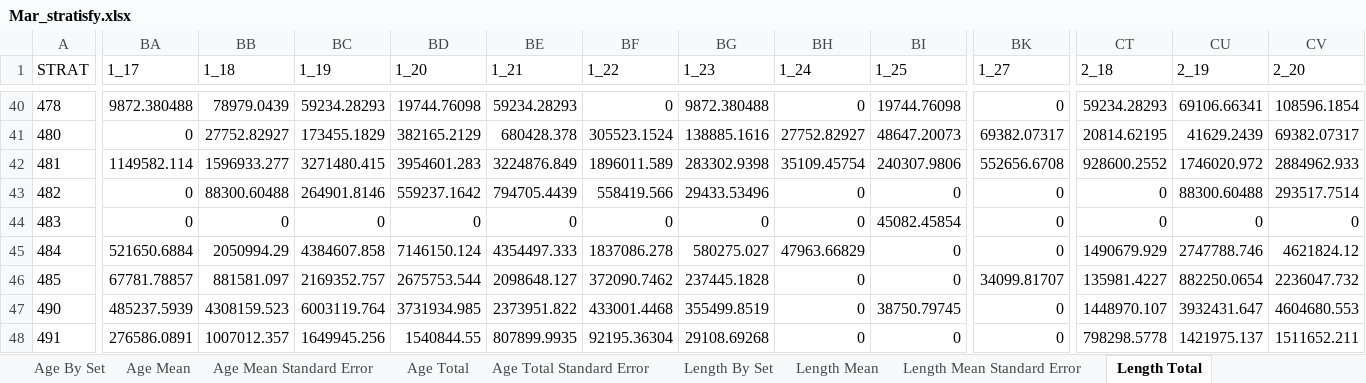
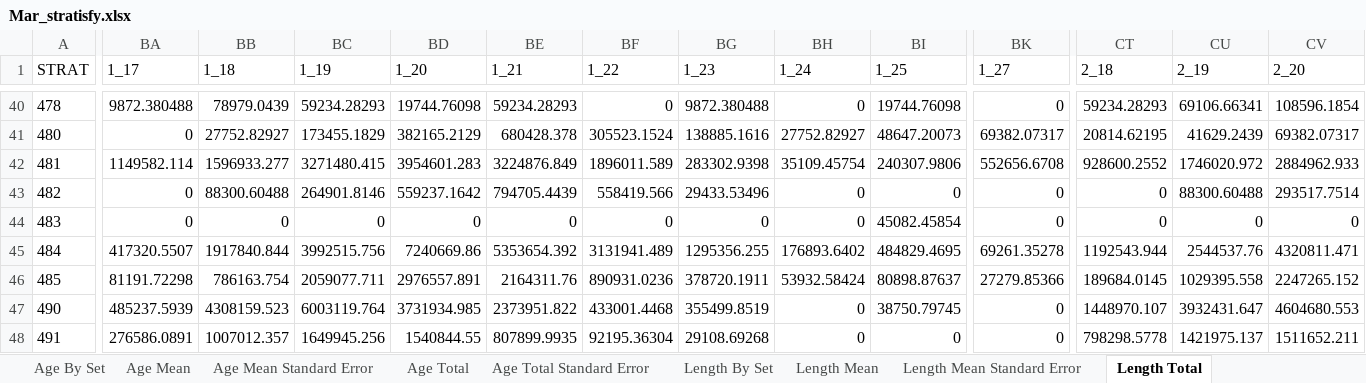
Before and after one commit to PopulationEcologyDivision/RVTransmogrifier, an Excel workbook: Mar_stratisfy.xlsx, sheet Length Total, drawn as a sheet; only a part is shown, gaps mark what is left out; values as stored, in another font and other column widths than the file's, no borders; table styles not drawn; the diff covers the shown part only; the diff names each change by its address in the sheet, - before the commit and + after, or states it on an @@ line.

```diff
--- a/Mar_stratisfy.xlsx (sheet Length Total)
+++ b/Mar_stratisfy.xlsx (sheet Length Total)
-BA45 (1_17): 521650.6884
+BA45 (1_17): 417320.5507
-BB45 (1_18): 2050994.29
+BB45 (1_18): 1917840.844
-BC45 (1_19): 4384607.858
+BC45 (1_19): 3992515.756
-BD45 (1_20): 7146150.124
+BD45 (1_20): 7240669.86
-BE45 (1_21): 4354497.333
+BE45 (1_21): 5353654.392
-BF45 (1_22): 1837086.278
+BF45 (1_22): 3131941.489
-BG45 (1_23): 580275.027
+BG45 (1_23): 1295356.255
-BH45 (1_24): 47963.66829
+BH45 (1_24): 176893.6402
-BI45 (1_25): 0
+BI45 (1_25): 484829.4695
-BK45 (1_27): 0
+BK45 (1_27): 69261.35278
-CT45 (2_18): 1490679.929
+CT45 (2_18): 1192543.944
-CU45 (2_19): 2747788.746
+CU45 (2_19): 2544537.76
-CV45 (2_20): 4621824.12
+CV45 (2_20): 4320811.471
-BA46 (1_17): 67781.78857
+BA46 (1_17): 81191.72298
-BB46 (1_18): 881581.097
+BB46 (1_18): 786163.754
-BC46 (1_19): 2169352.757
+BC46 (1_19): 2059077.711
-BD46 (1_20): 2675753.544
+BD46 (1_20): 2976557.891
-BE46 (1_21): 2098648.127
+BE46 (1_21): 2164311.76
-BF46 (1_22): 372090.7462
+BF46 (1_22): 890931.0236
-BG46 (1_23): 237445.1828
+BG46 (1_23): 378720.1911
-BH46 (1_24): 0
+BH46 (1_24): 53932.58424
-BI46 (1_25): 0
+BI46 (1_25): 80898.87637
-BK46 (1_27): 34099.81707
+BK46 (1_27): 27279.85366
-CT46 (2_18): 135981.4227
+CT46 (2_18): 189684.0145
-CU46 (2_19): 882250.0654
+CU46 (2_19): 1029395.558
-CV46 (2_20): 2236047.732
+CV46 (2_20): 2247265.152
```
Also changed, not shown: 101 edited cells elsewhere in this sheet, sheet Length By Set, sheet Age By Set, sheet Age Mean Standard Error, sheet Age Total, sheet Age Total Standard Error, sheet Age Mean, 10 more sheets, 5 other files.
